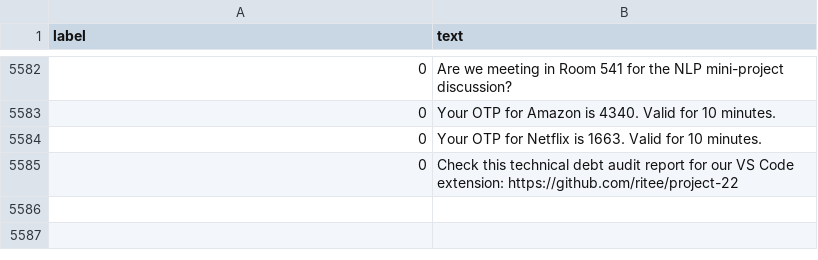
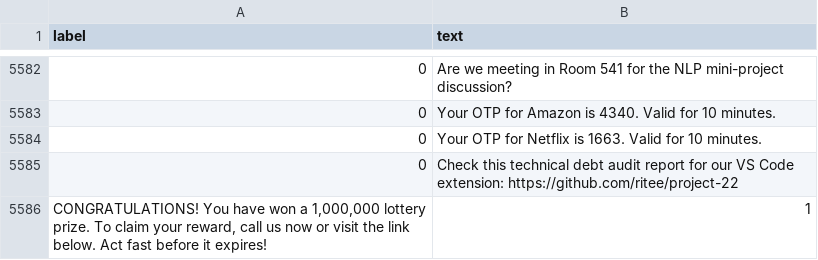
Before and after one commit to Ritee17/Spam_Classification, a CSV file: data/master_dataset.csv, drawn as a sheet; only a part is shown, gaps mark what is left out; the diff names each change by its address in the sheet, - before the commit and + after, or states it on an @@ line.

```diff
--- a/data/master_dataset.csv
+++ b/data/master_dataset.csv
+row 5586: CONGRATULATIONS! You have won a 1,000,000 lottery prize. To claim your reward, call us now or visit the link below. Act fast before it expires! | 1
```
Also changed, not shown: 8 other files.
